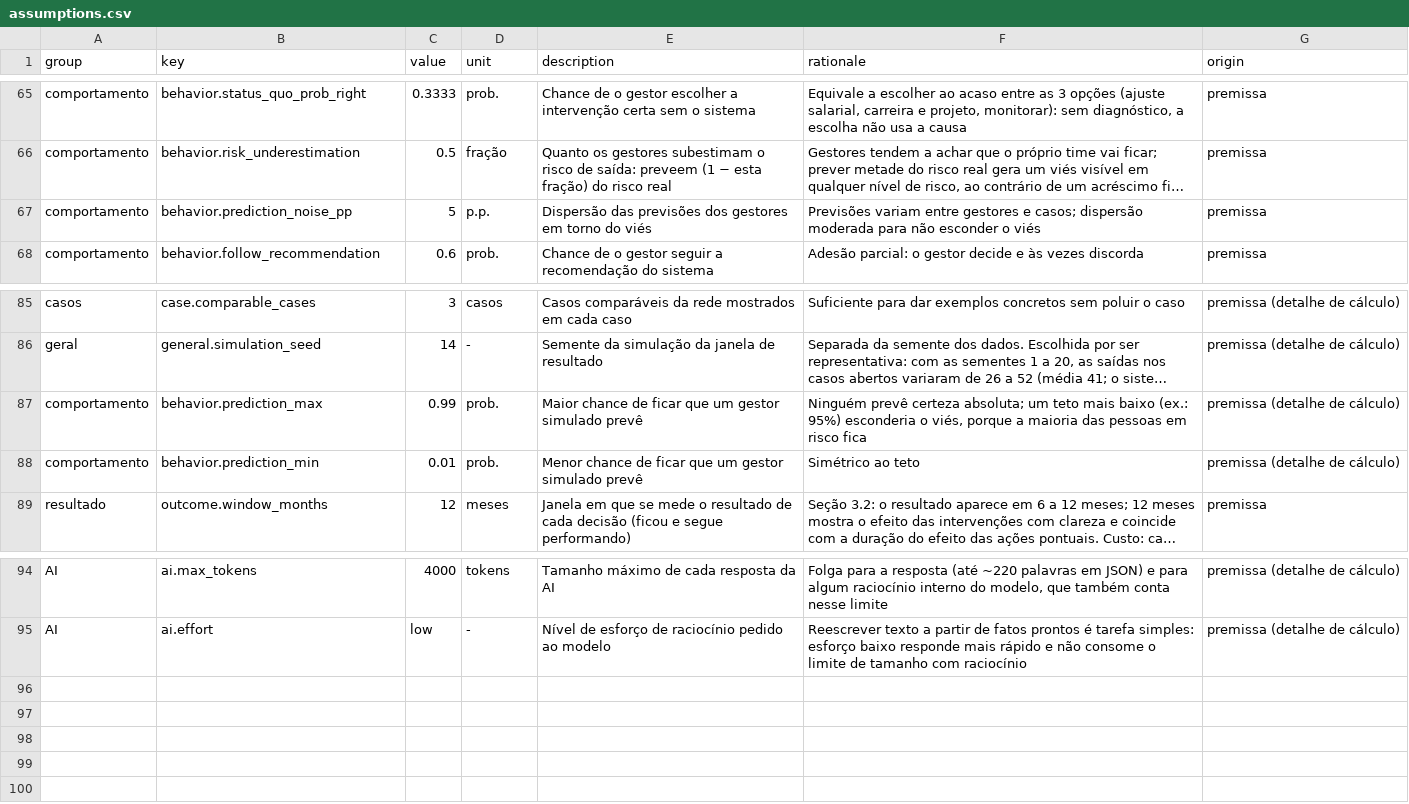
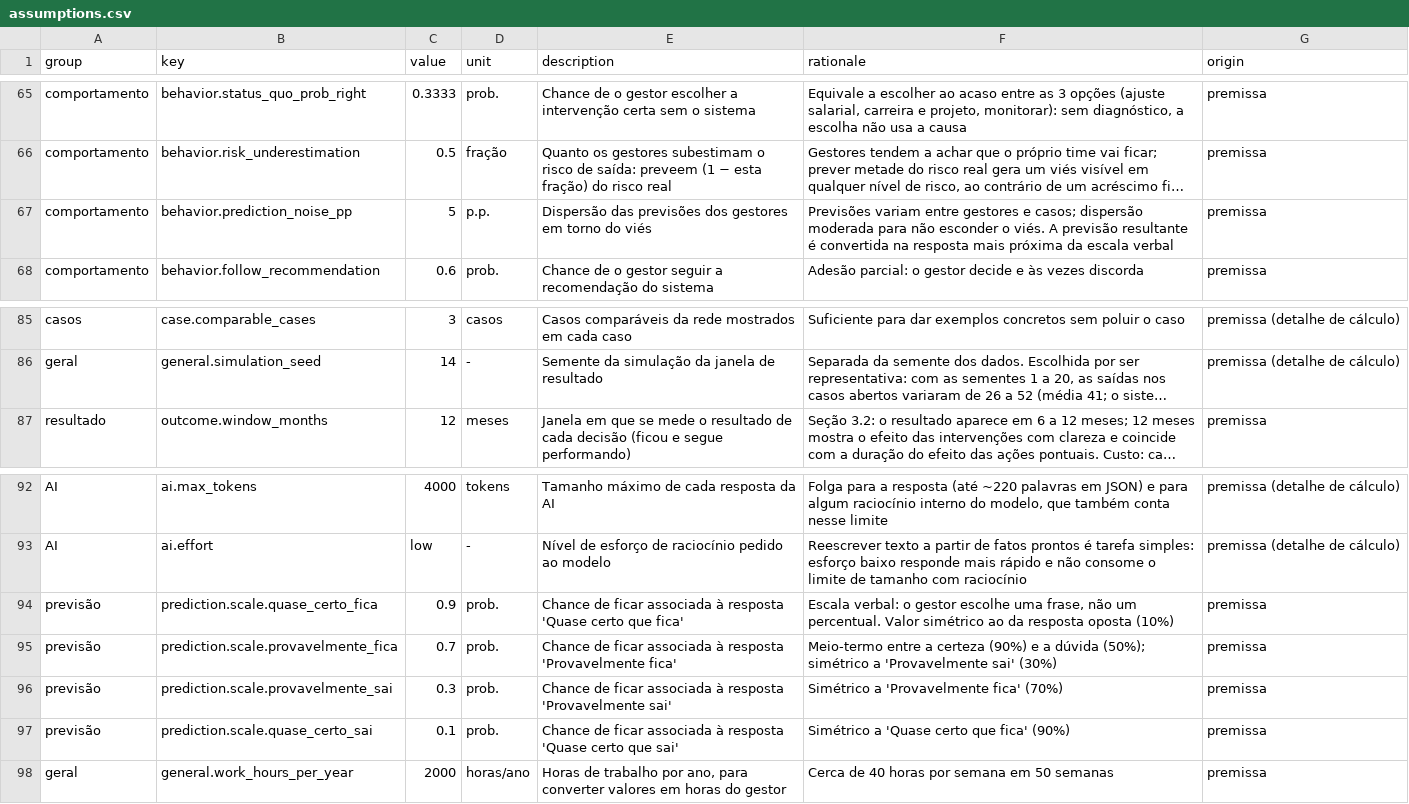
Before and after one commit to roartacho10/Comp-Case, a CSV file: data/assumptions.csv, drawn as a sheet; only a part is shown, gaps mark what is left out; long unchanged cells end in …; removed rows and columns are numbered as before the commit, all else as after; the diff names each change by its address in the sheet, - before the commit and + after, or states it on an @@ line.

```diff
--- a/data/assumptions.csv
+++ b/data/assumptions.csv
-F67 (rationale): …esconder o viés
+F67 (rationale): …esconder o viés. A previsão resultante é convertida na resposta mais próxima da escala verbal
-row 87: comportamento | behavior.prediction_max | 0.99 | prob. | Maior chance de ficar que um gestor simulado prevê | Ninguém prevê certeza absoluta; um teto mais baixo (ex.: 95%) esconderia o viés, porque a maioria das pessoas em risco fica | premissa (detalhe de cálculo)
-row 88: comportamento | behavior.prediction_min | 0.01 | prob. | Menor chance de ficar que um gestor simulado prevê | Simétrico ao teto | premissa (detalhe de cálculo)
+row 94: previsão | prediction.scale.quase_certo_fica | 0.9 | prob. | Chance de ficar associada à resposta 'Quase certo que fica' | Escala verbal: o gestor escolhe uma frase, não um percentual. Valor simétrico ao da resposta oposta (10%) | premissa
+row 95: previsão | prediction.scale.provavelmente_fica | 0.7 | prob. | Chance de ficar associada à resposta 'Provavelmente fica' | Meio-termo entre a certeza (90%) e a dúvida (50%); simétrico a 'Provavelmente sai' (30%) | premissa
+row 96: previsão | prediction.scale.provavelmente_sai | 0.3 | prob. | Chance de ficar associada à resposta 'Provavelmente sai' | Simétrico a 'Provavelmente fica' (70%) | premissa
+row 97: previsão | prediction.scale.quase_certo_sai | 0.1 | prob. | Chance de ficar associada à resposta 'Quase certo que sai' | Simétrico a 'Quase certo que fica' (90%) | premissa
+row 98: geral | general.work_hours_per_year | 2000 | horas/ano | Horas de trabalho por ano, para converter valores em horas do gestor | Cerca de 40 horas por semana em 50 semanas | premissa
```
Also changed, not shown: 18 other files.
